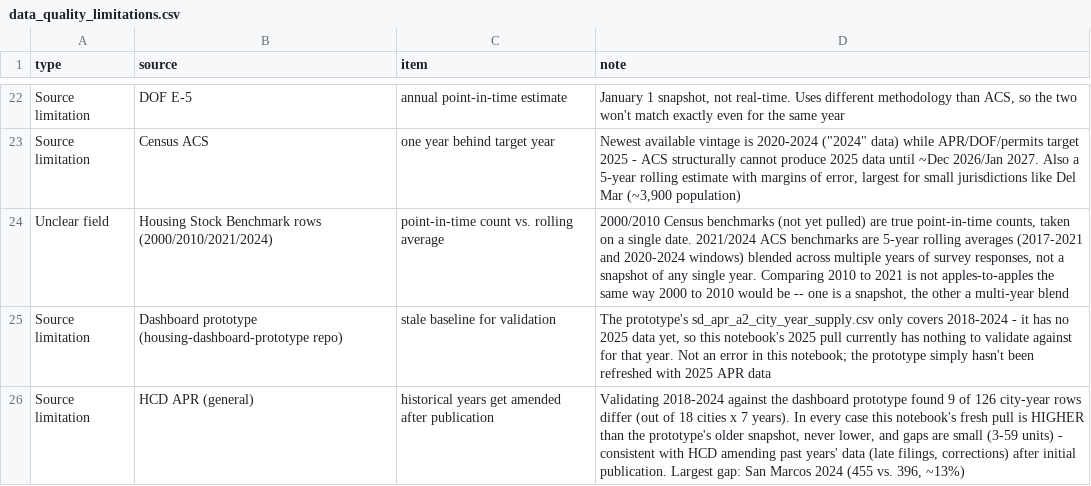
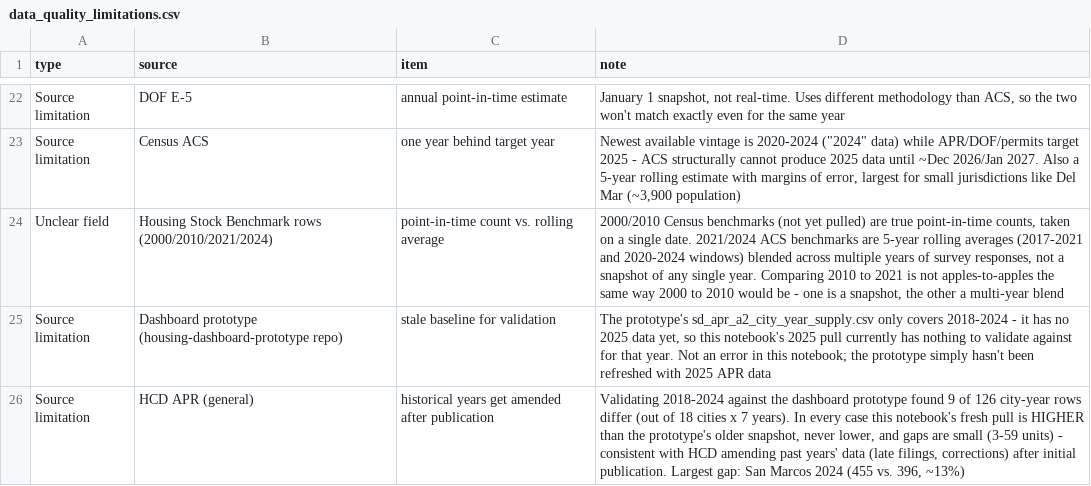
Before and after one commit to laurenthanhvo/chpd-dashboard-data-validation, a CSV file: van's work/docs/data_quality_limitations.csv, drawn as a sheet; only a part is shown, gaps mark what is left out.

```diff
--- a/van's work/docs/data_quality_limitations.csv
+++ b/van's work/docs/data_quality_limitations.csv
@@ -23,3 +23,3 @@ Source limitation,DOF E-5,annual point-in-time estimate,"January 1 snapshot, not
 Source limitation,Census ACS,one year behind target year,"Newest available vintage is 2020-2024 (""2024"" data) while APR/DOF/permits target 2025 - ACS structurally cannot produce 2025 data until ~Dec 2026/Jan 2027. Also a 5-year rolling estimate with margins of error, largest for small jurisdictions like Del Mar (~3,900 population)"
-Unclear field,Housing Stock Benchmark rows (2000/2010/2021/2024),point-in-time count vs. rolling average,"2000/2010 Census benchmarks (not yet pulled) are true point-in-time counts, taken on a single date. 2021/2024 ACS benchmarks are 5-year rolling averages (2017-2021 and 2020-2024 windows) blended across multiple years of survey responses, not a snapshot of any single year. Comparing 2010 to 2021 is not apples-to-apples the same way 2000 to 2010 would be -- one is a snapshot, the other a multi-year blend"
+Unclear field,Housing Stock Benchmark rows (2000/2010/2021/2024),point-in-time count vs. rolling average,"2000/2010 Census benchmarks (not yet pulled) are true point-in-time counts, taken on a single date. 2021/2024 ACS benchmarks are 5-year rolling averages (2017-2021 and 2020-2024 windows) blended across multiple years of survey responses, not a snapshot of any single year. Comparing 2010 to 2021 is not apples-to-apples the same way 2000 to 2010 would be - one is a snapshot, the other a multi-year blend"
 Source limitation,Dashboard prototype (housing-dashboard-prototype repo),stale baseline for validation,"The prototype's sd_apr_a2_city_year_supply.csv only covers 2018-2024 - it has no 2025 data yet, so this notebook's 2025 pull currently has nothing to validate against for that year. Not an error in this notebook; the prototype simply hasn't been refreshed with 2025 APR data"
```
Also changed, not shown: van's work/docs/export_metadata.csv, 3 other files.
